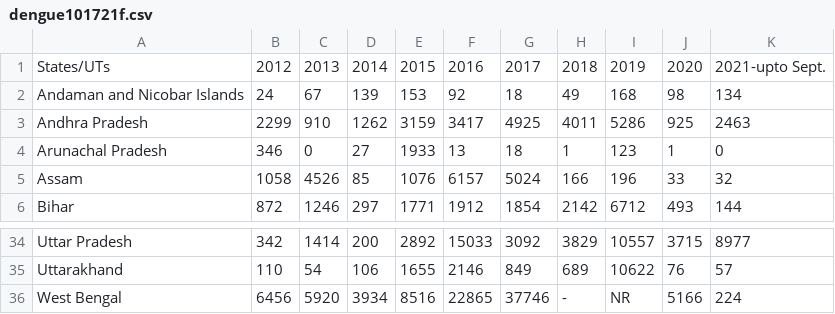
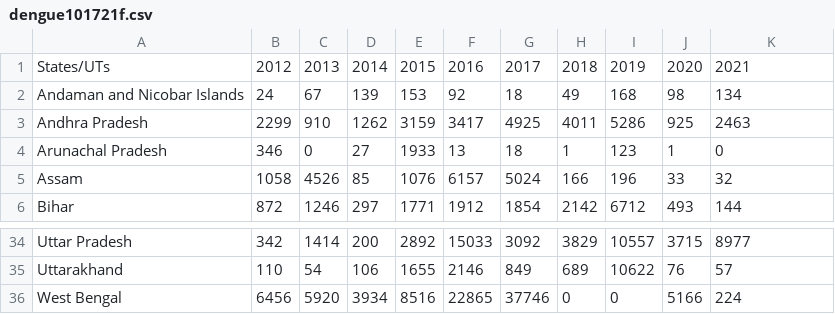
Before and after one commit to Bhaskar02/dengueapp, a CSV file: data/dengue101721f.csv, drawn as a sheet; only a part is shown, gaps mark what is left out; the diff names each change by its address in the sheet, - before the commit and + after, or states it on an @@ line.

Commit message:
Update dengue101721f.csv

```diff
--- a/data/dengue101721f.csv
+++ b/data/dengue101721f.csv
-K1: 2021-upto Sept.
+K1: 2021
-H36: -
+H36: 0
-I36: NR
+I36: 0
```
